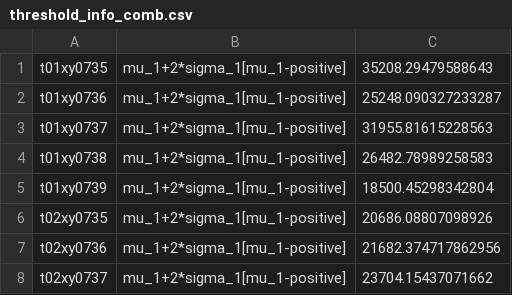
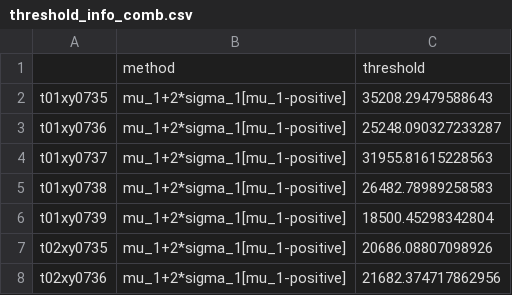
Before and after one commit to Siegallab/PIE, a CSV file: PIE_tests/expected_ft_outputs/EP_170202_small_expected_out/phase_1/threshold_plots/threshold_info_comb.csv, drawn as a sheet; only a part is shown; the shorter side is filled out with more unchanged rows.

```diff
--- a/PIE_tests/expected_ft_outputs/EP_170202_small_expected_out/phase_1/threshold_plots/threshold_info_comb.csv
+++ b/PIE_tests/expected_ft_outputs/EP_170202_small_expected_out/phase_1/threshold_plots/threshold_info_comb.csv
@@ -1 +1,2 @@
+,method,threshold
 t01xy0735,mu_1+2*sigma_1[mu_1-positive],35208.29479588643
```
Also changed, not shown: PIE_tests/expected_ft_outputs/SL_170619_2_GR_small_expected_out/phase_1/threshold_plots/threshold_info_comb.csv, PIE_tests/expected_ft_outputs/SL_180519_small_expected_out/phase_1/threshold_plots/threshold_info_comb.csv, 19 other files.
